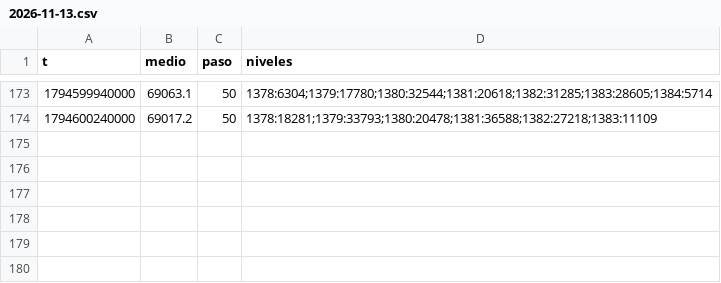
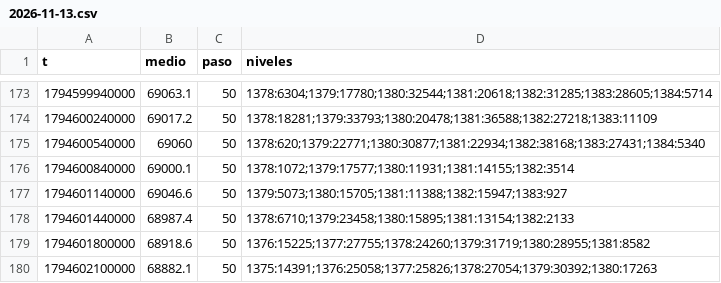
Before and after one commit to DiegoAdrian97/BTCAnalyzer, a CSV file: historial/BTC/libro/2026-11-13.csv, drawn as a sheet; only a part is shown, gaps mark what is left out.

```diff
--- a/historial/BTC/libro/2026-11-13.csv
+++ b/historial/BTC/libro/2026-11-13.csv
@@ -174 +174,7 @@ t,medio,paso,niveles
 1794600240000,69017.2,50,1378:18281;1379:33793;1380:20478;1381:36588;1382:27218;1383:11109
+1794600540000,69060,50,1378:620;1379:22771;1380:30877;1381:22934;1382:38168;1383:27431;1384:5340
+1794600840000,69000.1,50,1378:1072;1379:17577;1380:11931;1381:14155;1382:3514
+1794601140000,69046.6,50,1379:5073;1380:15705;1381:11388;1382:15947;1383:927
+1794601440000,68987.4,50,1378:6710;1379:23458;1380:15895;1381:13154;1382:2133
+1794601800000,68918.6,50,1376:15225;1377:27755;1378:24260;1379:31719;1380:28955;1381:8582
+1794602100000,68882.1,50,1375:14391;1376:25058;1377:25826;1378:27054;1379:30392;1380:17263
```
Also changed, not shown: historial/BTC/15m/2026-11-13.csv, historial/BTC/30m/2026-11-13.csv, 1 other file.
